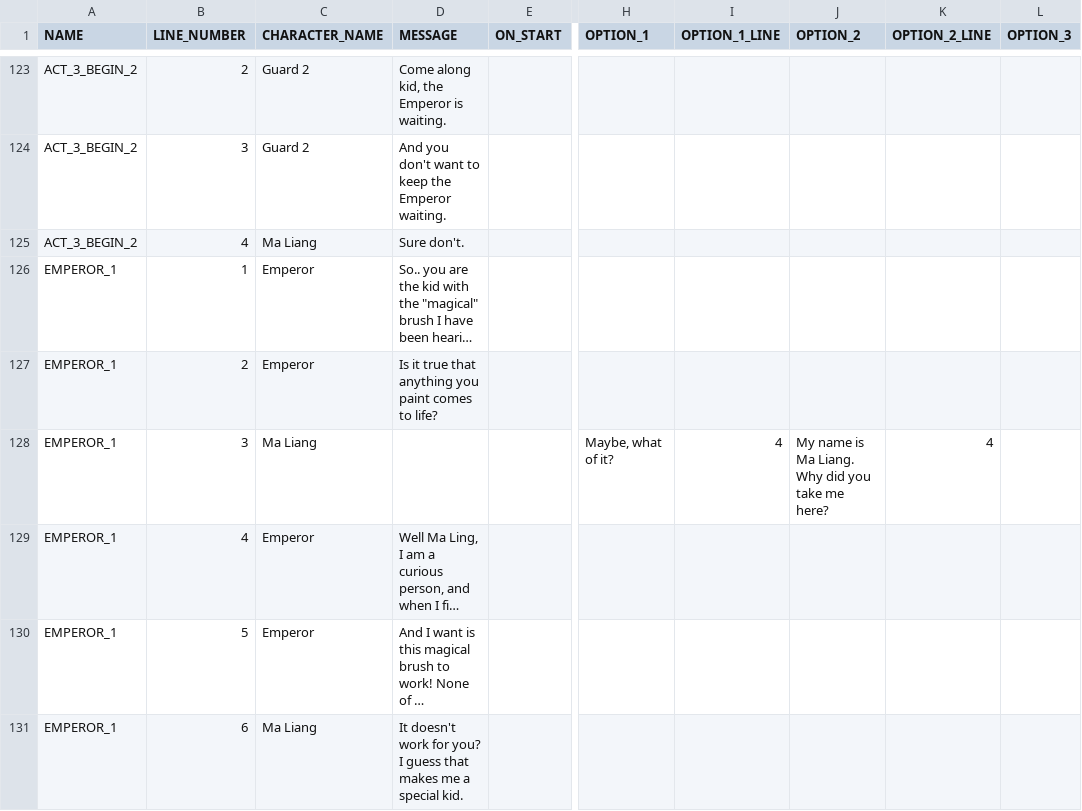
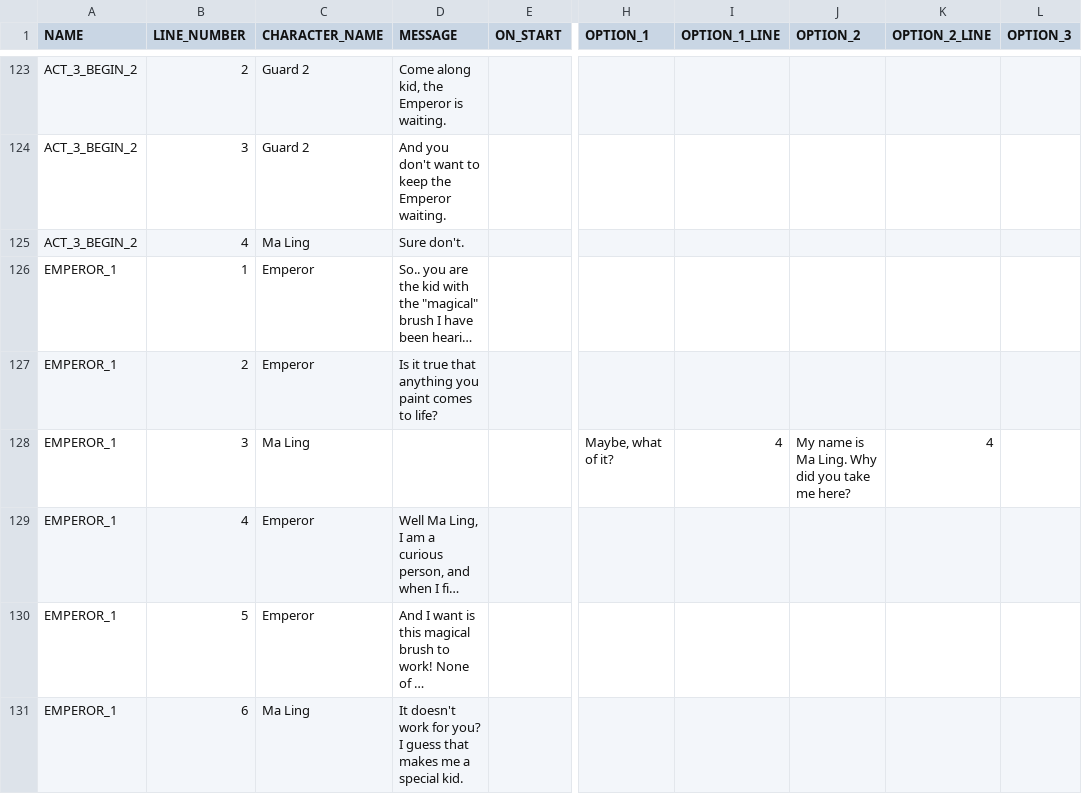
Before and after one commit to arcualberta/VillageGameLocal, a CSV file: China/scenes/dialog.csv, drawn as a sheet; only a part is shown, gaps mark what is left out; long unchanged cells end in …; the diff covers the shown part only; the diff names each change by its address in the sheet, - before the commit and + after, or states it on an @@ line.

Commit message:
Updated to current dialogue set

```diff
--- a/China/scenes/dialog.csv
+++ b/China/scenes/dialog.csv
-C125 (CHARACTER_NAME): Ma Liang
+C125 (CHARACTER_NAME): Ma Ling
-C128 (CHARACTER_NAME): Ma Liang
+C128 (CHARACTER_NAME): Ma Ling
-J128 (OPTION_2): …is Ma Liang. Why did…
+J128 (OPTION_2): …is Ma Ling. Why did…
-C131 (CHARACTER_NAME): Ma Liang
+C131 (CHARACTER_NAME): Ma Ling
```
Also changed, not shown: 100 edited cells elsewhere in this file.
